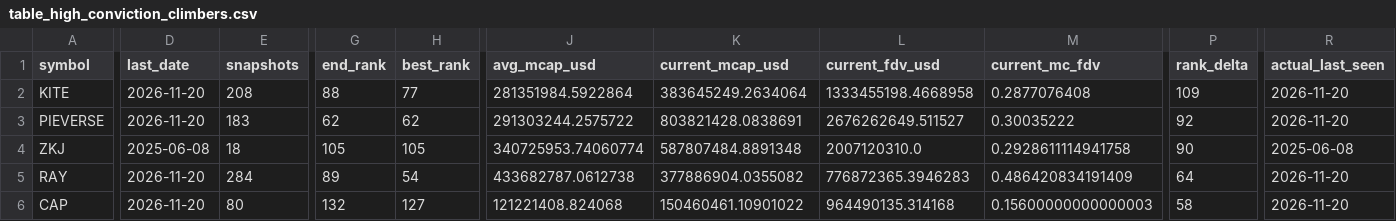
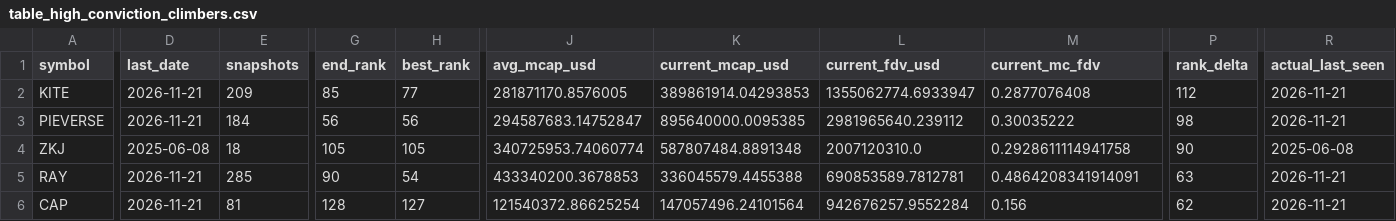
Before and after one commit to udipta-dev/rank-radar, a CSV file: data/out/table_high_conviction_climbers.csv, drawn as a sheet; only a part is shown, gaps mark what is left out; the diff covers the shown part only; the diff names each change by its address in the sheet, - before the commit and + after, or states it on an @@ line.

```diff
--- a/data/out/table_high_conviction_climbers.csv
+++ b/data/out/table_high_conviction_climbers.csv
-D2:D3 (last_date): 2026-11-20
+D2:D3 (last_date): 2026-11-21
-E2 (snapshots): 208
+E2 (snapshots): 209
-G2 (end_rank): 88
+G2 (end_rank): 85
-J2 (avg_mcap_usd): 281351984.5922864
+J2 (avg_mcap_usd): 281871170.8576005
-K2 (current_mcap_usd): 383645249.2634064
+K2 (current_mcap_usd): 389861914.04293853
-L2 (current_fdv_usd): 1333455198.4668958
+L2 (current_fdv_usd): 1355062774.6933947
-P2 (rank_delta): 109
+P2 (rank_delta): 112
-R2:R3 (actual_last_seen): 2026-11-20
+R2:R3 (actual_last_seen): 2026-11-21
-E3 (snapshots): 183
+E3 (snapshots): 184
-G3 (end_rank): 62
+G3 (end_rank): 56
-H3 (best_rank): 62
+H3 (best_rank): 56
-J3 (avg_mcap_usd): 291303244.2575722
+J3 (avg_mcap_usd): 294587683.14752847
-K3 (current_mcap_usd): 803821428.0838691
+K3 (current_mcap_usd): 895640000.0095385
-L3 (current_fdv_usd): 2676262649.511527
+L3 (current_fdv_usd): 2981965640.239112
-P3 (rank_delta): 92
+P3 (rank_delta): 98
-D5:D6 (last_date): 2026-11-20
+D5:D6 (last_date): 2026-11-21
-E5 (snapshots): 284
+E5 (snapshots): 285
-G5 (end_rank): 89
+G5 (end_rank): 90
-J5 (avg_mcap_usd): 433682787.0612738
+J5 (avg_mcap_usd): 433340200.3678853
-K5 (current_mcap_usd): 377886904.0355082
+K5 (current_mcap_usd): 336045579.4455388
-L5 (current_fdv_usd): 776872365.3946283
+L5 (current_fdv_usd): 690853589.7812781
-M5 (current_mc_fdv): 0.486420834191409
+M5 (current_mc_fdv): 0.4864208341914091
-P5 (rank_delta): 64
+P5 (rank_delta): 63
-R5:R6 (actual_last_seen): 2026-11-20
+R5:R6 (actual_last_seen): 2026-11-21
-E6 (snapshots): 80
+E6 (snapshots): 81
-G6 (end_rank): 132
+G6 (end_rank): 128
-J6 (avg_mcap_usd): 121221408.824068
+J6 (avg_mcap_usd): 121540372.86625254
-K6 (current_mcap_usd): 150460461.10901022
+K6 (current_mcap_usd): 147057496.24101564
-L6 (current_fdv_usd): 964490135.314168
+L6 (current_fdv_usd): 942676257.9552284
-M6 (current_mc_fdv): 0.15600000000000003
+M6 (current_mc_fdv): 0.156
-P6 (rank_delta): 58
+P6 (rank_delta): 62
```
Also changed, not shown: 3 added rows, 2 removed rows and 41 edited cells elsewhere in this file, data/out/table_climbers_bear.csv, data/out/table_climbers_overall.csv, 15 other files.
